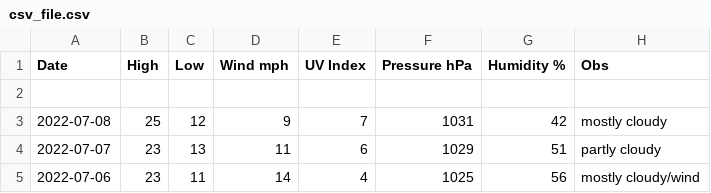
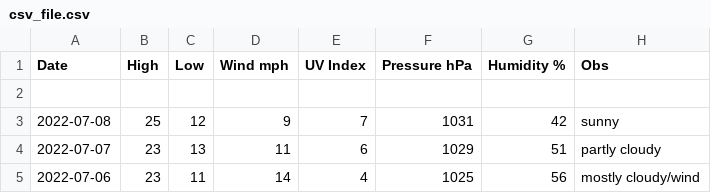
Before and after one commit to tu2/os_specific, a CSV file: linux/csv_file.csv, drawn as a sheet; only a part is shown.

Commit message:
Update csv_file.csv

```diff
--- a/linux/csv_file.csv
+++ b/linux/csv_file.csv
@@ -2,3 +2,3 @@ Date,High,Low,Wind mph,UV Index,Pressure hPa,Humidity %,Obs
 
-2022-07-08,25,12,9,7,1031,42,mostly cloudy
+2022-07-08,25,12,9,7,1031,42,sunny
 2022-07-07,23,13,11,6,1029,51,partly cloudy
```
